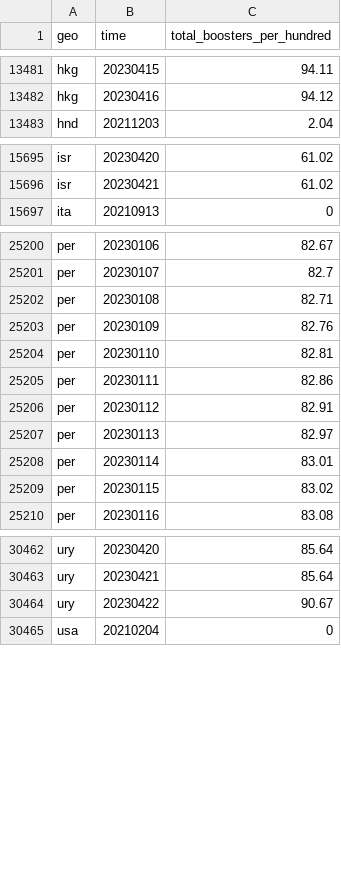
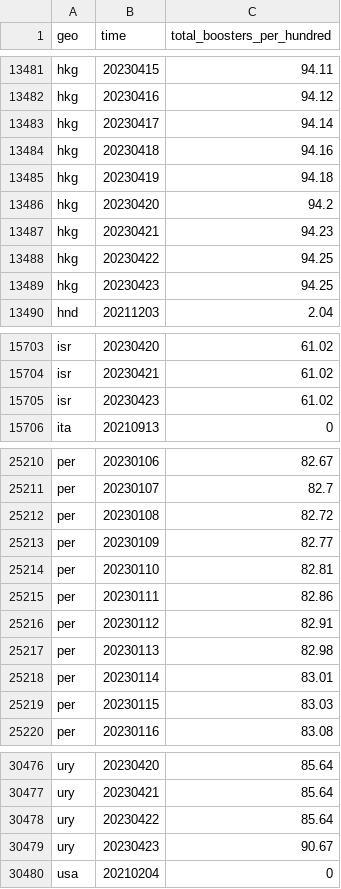
Before and after one commit to open-numbers/ddf--open_numbers--owid_covid_19, a CSV file: ddf--datapoints--total_boosters_per_hundred--by--geo--time.csv, drawn as a sheet; only a part is shown, gaps mark what is left out; the diff covers the shown part only.

```diff
--- a/ddf--datapoints--total_boosters_per_hundred--by--geo--time.csv
+++ b/ddf--datapoints--total_boosters_per_hundred--by--geo--time.csv
@@ -13482,2 +13482,9 @@ hkg,20230415,94.11
 hkg,20230416,94.12
+hkg,20230417,94.14
+hkg,20230418,94.16
+hkg,20230419,94.18
+hkg,20230420,94.2
+hkg,20230421,94.23
+hkg,20230422,94.25
+hkg,20230423,94.25
 hnd,20211203,2.04
@@ -15696,2 +15704,3 @@ isr,20230420,61.02
 isr,20230421,61.02
+isr,20230423,61.02
 ita,20210913,0
@@ -25201,4 +25211,4 @@ per,20230106,82.67
 per,20230107,82.7
-per,20230108,82.71
-per,20230109,82.76
+per,20230108,82.72
+per,20230109,82.77
 per,20230110,82.81
@@ -25206,5 +25216,5 @@ per,20230111,82.86
 per,20230112,82.91
-per,20230113,82.97
+per,20230113,82.98
 per,20230114,83.01
-per,20230115,83.02
+per,20230115,83.03
 per,20230116,83.08
@@ -30463,3 +30477,4 @@ ury,20230420,85.64
 ury,20230421,85.64
-ury,20230422,90.67
+ury,20230422,85.64
+ury,20230423,90.67
 usa,20210204,0
```
Also changed, not shown: 6 added rows and 56 edited cells elsewhere in this file, ddf--datapoints--hosp_patients_smoothed--by--geo--time.csv, ddf--datapoints--people_fully_vaccinated_per_hundred--by--geo--time.csv, 45 other files.
